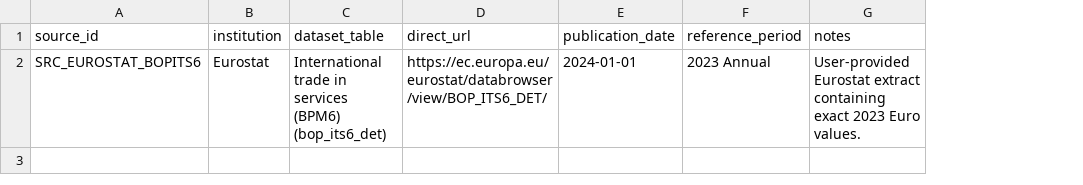
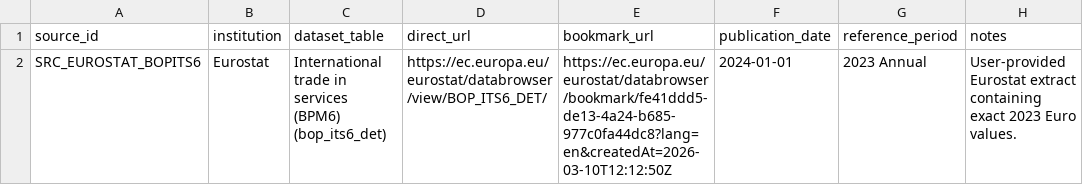
Before and after one commit to NeoLorenzo/Project-Republica, a CSV file: engine/services_source_register.csv, drawn as a sheet; the diff names each change by its address in the sheet, - before the commit and + after, or states it on an @@ line.

Commit message:
Update services source bookmark and latest force-graph changes

```diff
--- a/engine/services_source_register.csv
+++ b/engine/services_source_register.csv
+column E (bookmark_url), row 2: https://ec.europa.eu/eurostat/databrowser/bookmark/fe41ddd5-de13-4a24-b685-977c0fa44dc8?lang=en&createdAt=2026-03-10T12:12:50Z
```
Also changed, not shown: 1 other file.
